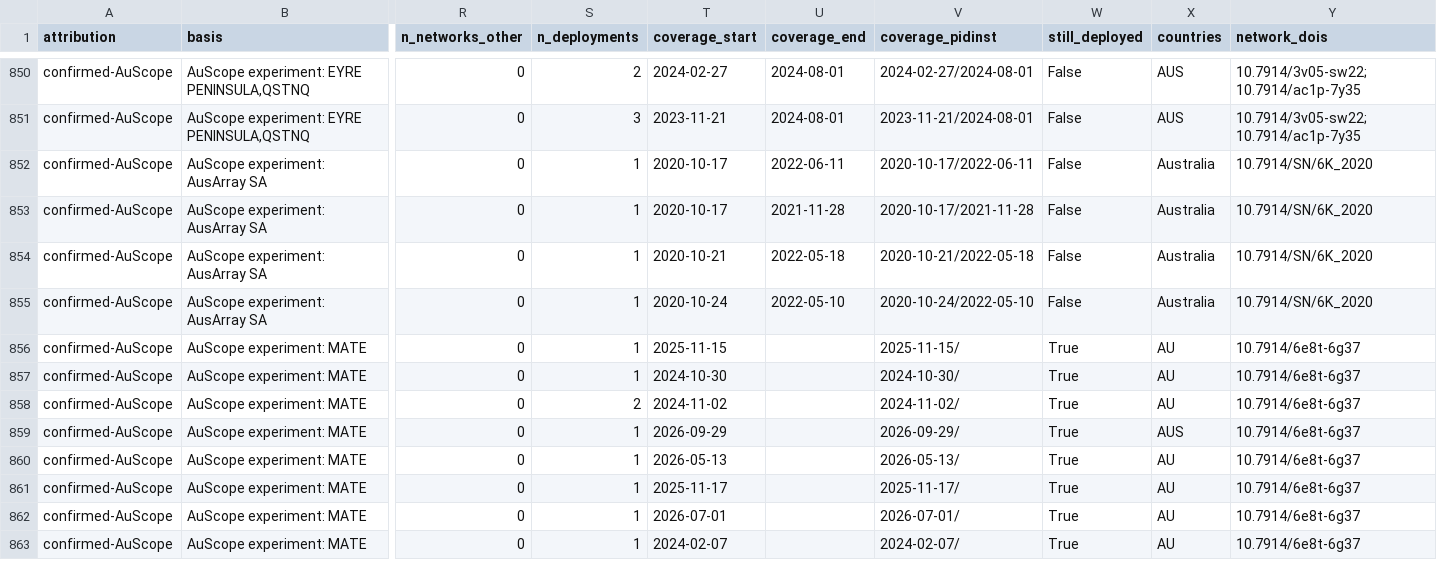
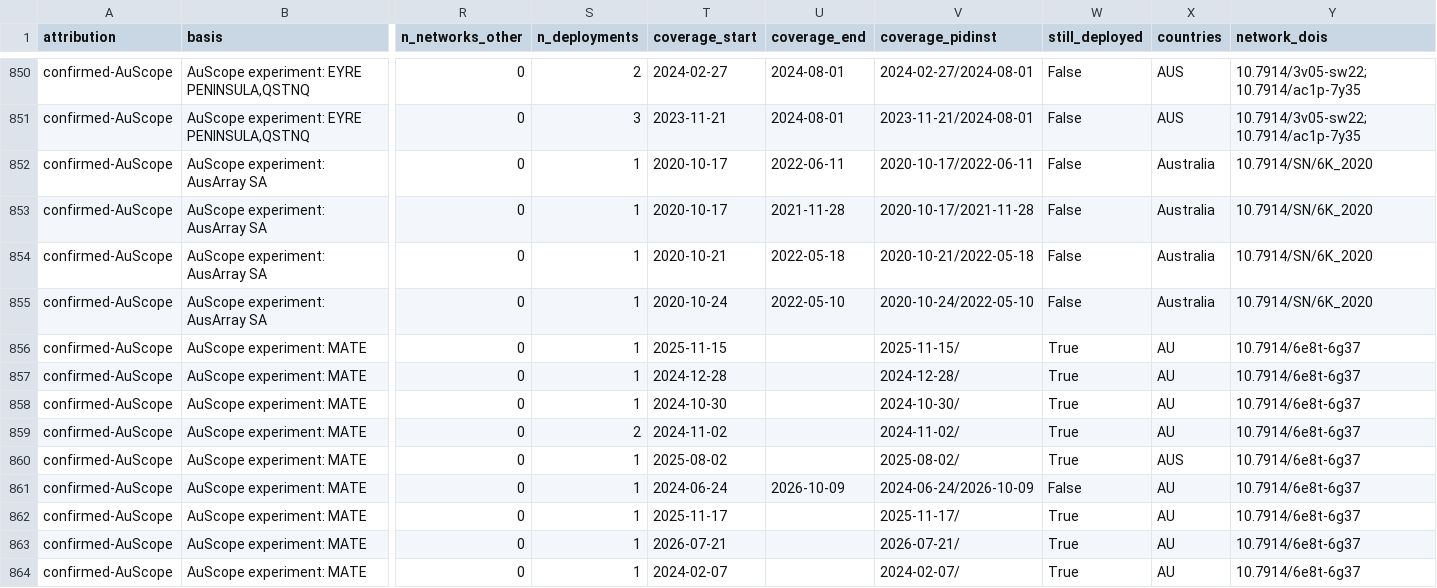
Before and after one commit to bvkay/AuScope_doi_tracker, a CSV file: data/seismic/PIDINST_candidates_final.csv, drawn as a sheet; only a part is shown, gaps mark what is left out; addresses are those after the commit; rows hold the shown columns only; the diff covers the shown part only; the diff names each change by its address in the sheet, - before the commit and + after, or states it on an @@ line.

```diff
--- a/data/seismic/PIDINST_candidates_final.csv
+++ b/data/seismic/PIDINST_candidates_final.csv
+row 857: confirmed-AuScope | AuScope experiment: MATE | 0 | 1 | 2024-12-28 |  | 2024-12-28/ | True | AU | 10.7914/6e8t-6g37
-T860 (coverage_start): 2026-09-29
+T860 (coverage_start): 2025-08-02
-V860 (coverage_pidinst): 2026-09-29/
+V860 (coverage_pidinst): 2025-08-02/
-T861 (coverage_start): 2026-05-13
+T861 (coverage_start): 2024-06-24
-U861 (coverage_end): (empty)
+U861 (coverage_end): 2026-10-09
-V861 (coverage_pidinst): 2026-05-13/
+V861 (coverage_pidinst): 2024-06-24/2026-10-09
-W861 (still_deployed): True
+W861 (still_deployed): False
-T863 (coverage_start): 2026-07-01
+T863 (coverage_start): 2026-07-21
-V863 (coverage_pidinst): 2026-07-01/
+V863 (coverage_pidinst): 2026-07-21/
```
Also changed, not shown: 2 added rows and 13 edited cells elsewhere in this file, 5 other files.
